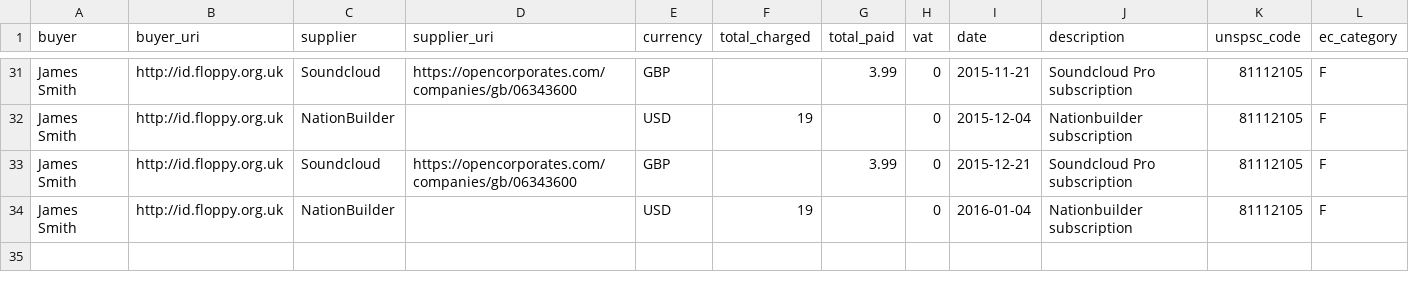
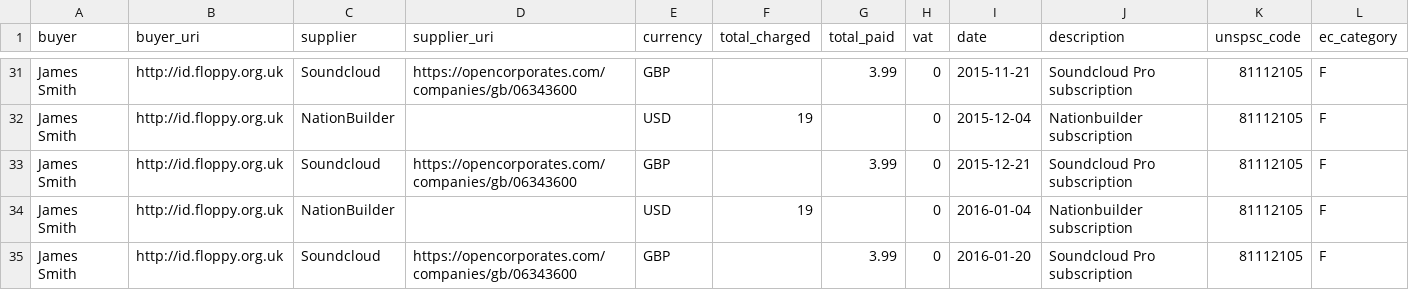
Before and after one commit to SomethingNewUK/finances, a CSV file: national/expenditure.csv, drawn as a sheet; only a part is shown, gaps mark what is left out; rows hold the shown columns only; the diff names each change by its address in the sheet, - before the commit and + after, or states it on an @@ line.

Commit message:
Latest soundcloud data

```diff
--- a/national/expenditure.csv
+++ b/national/expenditure.csv
+row 35: James Smith | http://id.floppy.org.uk | Soundcloud | https://opencorporates.com/companies/gb/06343600 | GBP |  | 3.99 | 0 | 2016-01-20 | Soundcloud Pro subscription | 81112105 | F
```
